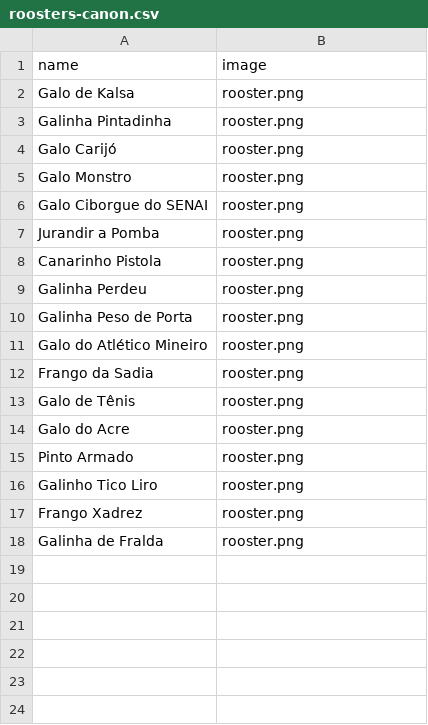
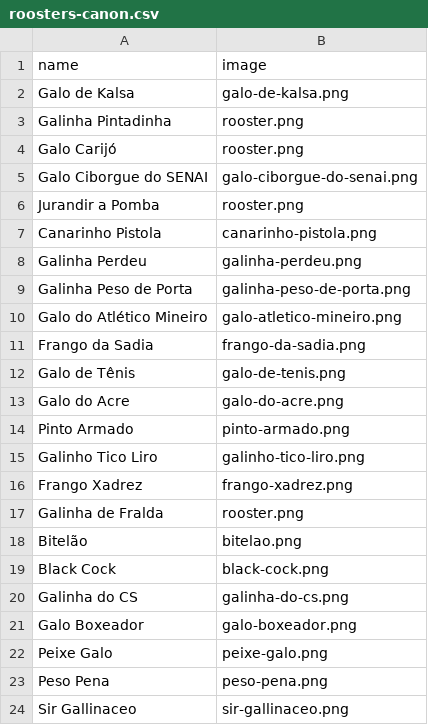
Before and after one commit to williamd1k0/rgbot, a CSV file: data/roosters-canon.csv, drawn as a sheet.

Commit message:
Add more battle image generation stuff

```diff
--- a/data/roosters-canon.csv
+++ b/data/roosters-canon.csv
@@ -1,18 +1,24 @@
 name,image
-Galo de Kalsa,rooster.png
+Galo de Kalsa,galo-de-kalsa.png
 Galinha Pintadinha,rooster.png
 Galo Carijó,rooster.png
-Galo Monstro,rooster.png
-Galo Ciborgue do SENAI,rooster.png
+Galo Ciborgue do SENAI,galo-ciborgue-do-senai.png
 Jurandir a Pomba,rooster.png
-Canarinho Pistola,rooster.png
-Galinha Perdeu,rooster.png
-Galinha Peso de Porta,rooster.png
-Galo do Atlético Mineiro,rooster.png
-Frango da Sadia,rooster.png
-Galo de Tênis,rooster.png
-Galo do Acre,rooster.png
-Pinto Armado,rooster.png
-Galinho Tico Liro,rooster.png
-Frango Xadrez,rooster.png
+Canarinho Pistola,canarinho-pistola.png
+Galinha Perdeu,galinha-perdeu.png
+Galinha Peso de Porta,galinha-peso-de-porta.png
+Galo do Atlético Mineiro,galo-atletico-mineiro.png
+Frango da Sadia,frango-da-sadia.png
+Galo de Tênis,galo-de-tenis.png
+Galo do Acre,galo-do-acre.png
+Pinto Armado,pinto-armado.png
+Galinho Tico Liro,galinho-tico-liro.png
+Frango Xadrez,frango-xadrez.png
 Galinha de Fralda,rooster.png
+Bitelão,bitelao.png
+Black Cock,black-cock.png
+Galinha do CS,galinha-do-cs.png
+Galo Boxeador,galo-boxeador.png
+Peixe Galo,peixe-galo.png
+Peso Pena,peso-pena.png
+Sir Gallinaceo,sir-gallinaceo.png
```
Also changed, not shown: 5 other files.
